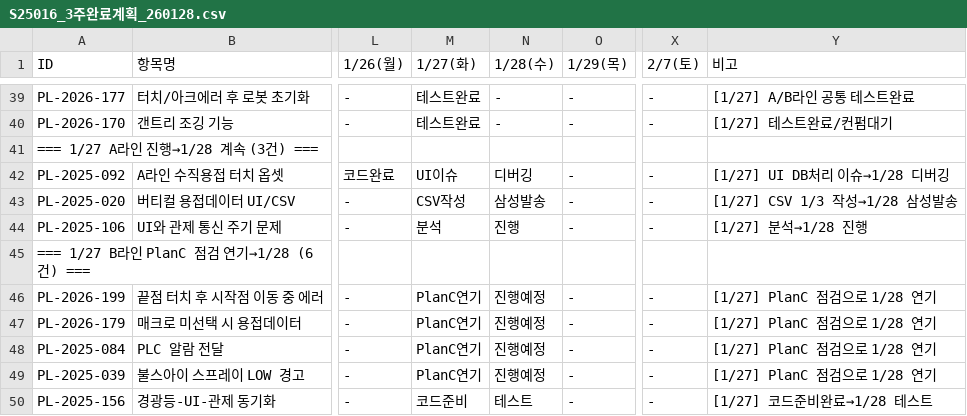
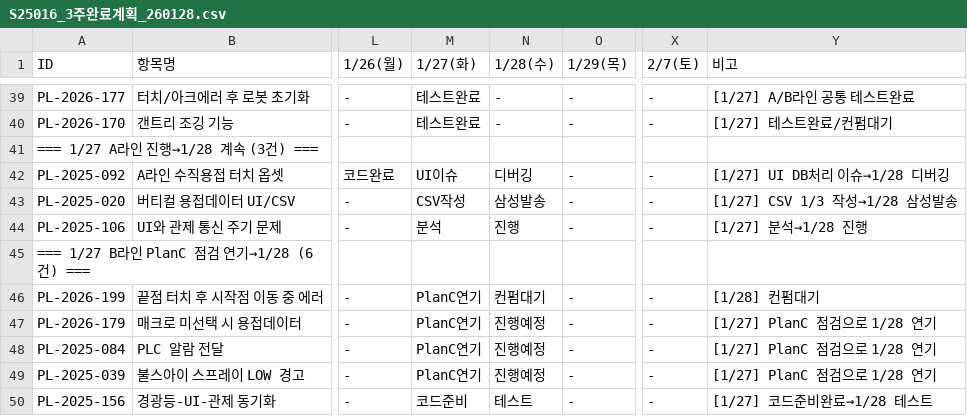
Before and after one commit to taeyangshim-stack/s25016, a CSV file: punchlist/3week-plan/S25016_3주완료계획_260128.csv, drawn as a sheet; only a part is shown, gaps mark what is left out; the diff names each change by its address in the sheet, - before the commit and + after, or states it on an @@ line.

```diff
--- a/punchlist/3week-plan/S25016_3주완료계획_260128.csv
+++ b/punchlist/3week-plan/S25016_3주완료계획_260128.csv
-N46 (1/28(수)): 진행예정
+N46 (1/28(수)): 컨펌대기
-Y46 (비고): [1/27] PlanC 점검으로 1/28 연기
+Y46 (비고): [1/28] 컨펌대기
```
Also changed, not shown: 2 other files.
